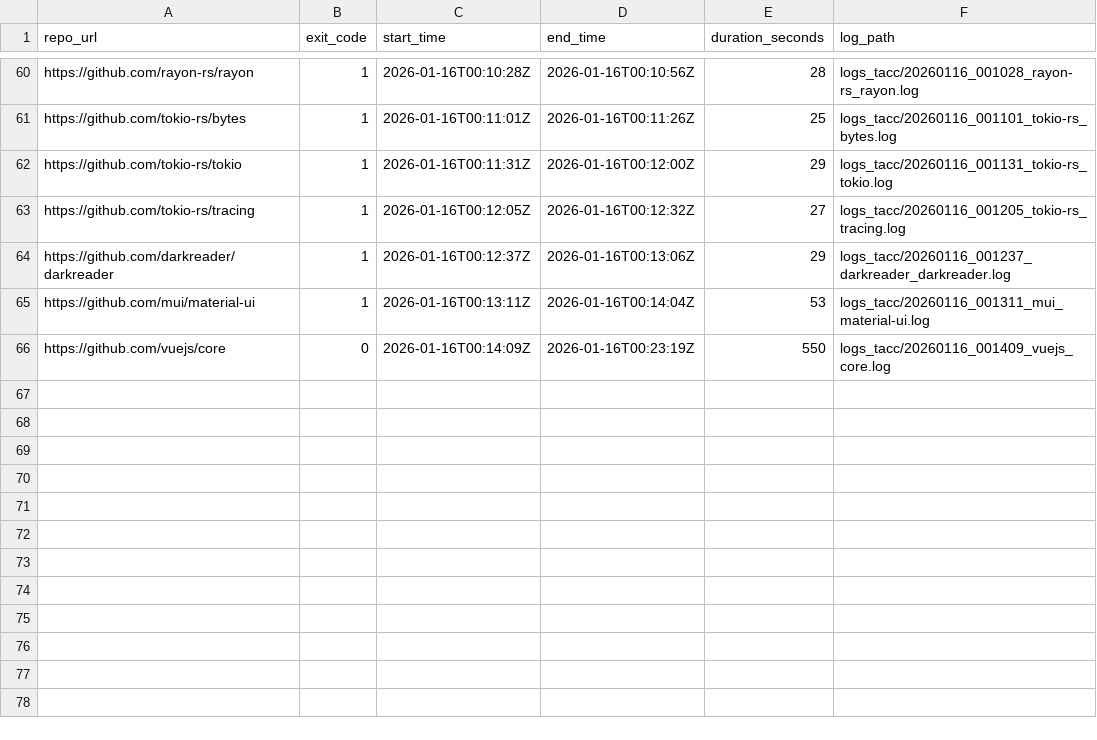
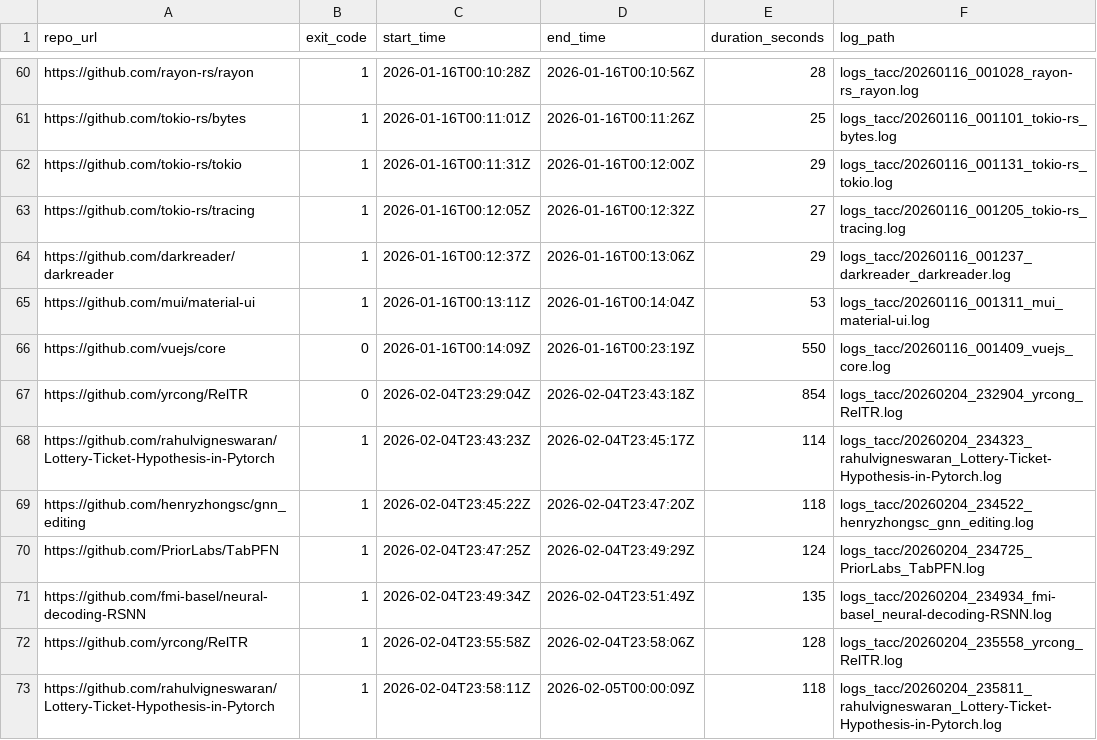
Before and after one commit to EaminC/EnvAgent-plus, a CSV file: logs_tacc/summary.csv, drawn as a sheet; only a part is shown, gaps mark what is left out; the diff names each change by its address in the sheet, - before the commit and + after, or states it on an @@ line.

```diff
--- a/logs_tacc/summary.csv
+++ b/logs_tacc/summary.csv
+row 67: https://github.com/yrcong/RelTR | 0 | 2026-02-04T23:29:04Z | 2026-02-04T23:43:18Z | 854 | logs_tacc/20260204_232904_yrcong_RelTR.log
+row 68: https://github.com/rahulvigneswaran/Lottery-Ticket-Hypothesis-in-Pytorch | 1 | 2026-02-04T23:43:23Z | 2026-02-04T23:45:17Z | 114 | logs_tacc/20260204_234323_rahulvigneswaran_Lottery-Ticket-Hypothesis-in-Pytorch.log
+row 69: https://github.com/henryzhongsc/gnn_editing | 1 | 2026-02-04T23:45:22Z | 2026-02-04T23:47:20Z | 118 | logs_tacc/20260204_234522_henryzhongsc_gnn_editing.log
+row 70: https://github.com/PriorLabs/TabPFN | 1 | 2026-02-04T23:47:25Z | 2026-02-04T23:49:29Z | 124 | logs_tacc/20260204_234725_PriorLabs_TabPFN.log
+row 71: https://github.com/fmi-basel/neural-decoding-RSNN | 1 | 2026-02-04T23:49:34Z | 2026-02-04T23:51:49Z | 135 | logs_tacc/20260204_234934_fmi-basel_neural-decoding-RSNN.log
+row 72: https://github.com/yrcong/RelTR | 1 | 2026-02-04T23:55:58Z | 2026-02-04T23:58:06Z | 128 | logs_tacc/20260204_235558_yrcong_RelTR.log
+row 73: https://github.com/rahulvigneswaran/Lottery-Ticket-Hypothesis-in-Pytorch | 1 | 2026-02-04T23:58:11Z | 2026-02-05T00:00:09Z | 118 | logs_tacc/20260204_235811_rahulvigneswaran_Lottery-Ticket-Hypothesis-in-Pytorch.log
```
Also changed, not shown: 53 other files.
